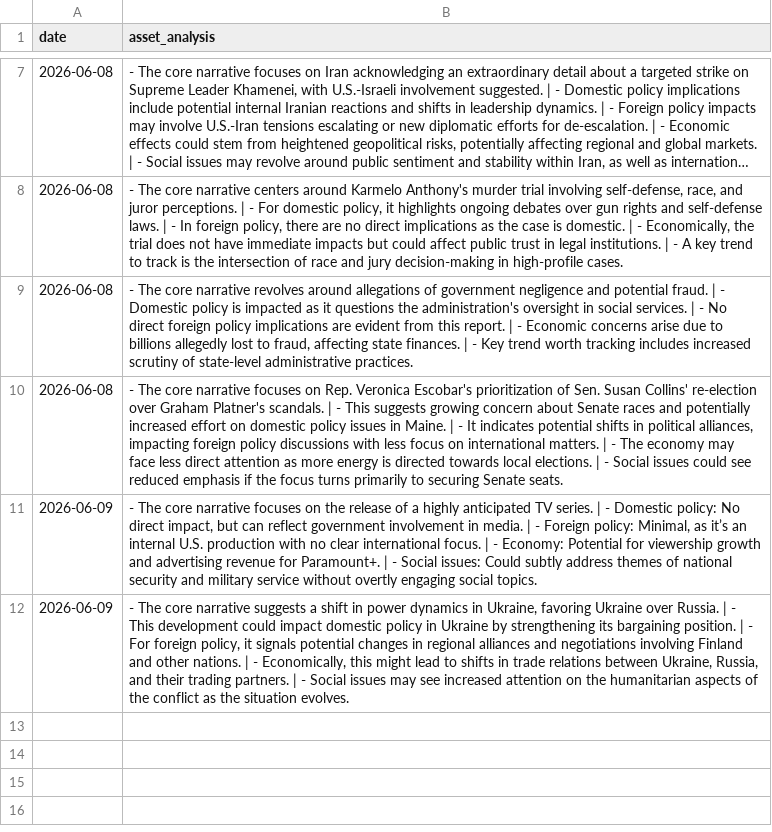
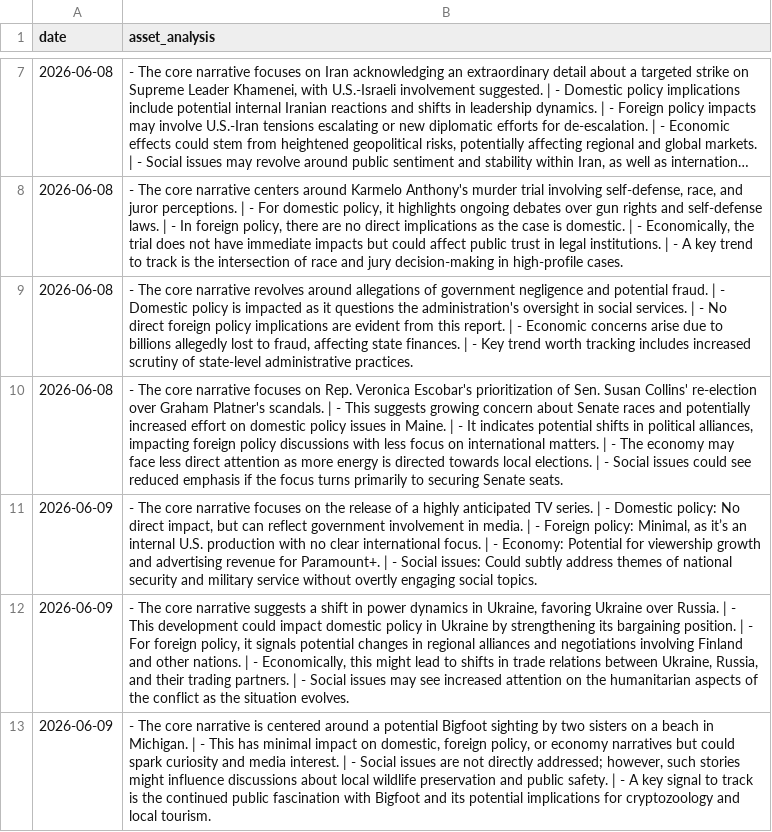
Before and after one commit to toiflow/ts-news, a CSV file: would/LOG-METRIC-V1.csv, drawn as a sheet; only a part is shown, gaps mark what is left out; long unchanged cells end in ….

Commit message:
would-update: log 2026-06-09

```diff
--- a/would/LOG-METRIC-V1.csv
+++ b/would/LOG-METRIC-V1.csv
@@ -12 +12,2 @@ date,asset_analysis
 2026-06-09,"- The core narrative suggests a shift in power dynamics in Ukraine, favoring Ukraine over Russia. | - This development could impact domestic policy in Ukraine by strengthening its bargaining position. | - For foreign policy, it signals potential changes in regional alliances and negotiations involving Finland and other nations. | - Economically, this might lead to shifts in trade relations between Ukraine, Russia, and their trading partners. | - Social issues may see increased attention on the humanitarian aspects of the conflict as the situation evolves."
+2026-06-09,"- The core narrative is centered around a potential Bigfoot sighting by two sisters on a beach in Michigan. | - This has minimal impact on domestic, foreign policy, or economy narratives but could spark curiosity and media interest. | - Social issues are not directly addressed; however, such stories might influence discussions about local wildlife preservation and public safety. | - A key signal to track is the continued public fascination with Bigfoot and its potential implications for cryptozoology and local tourism."
```
